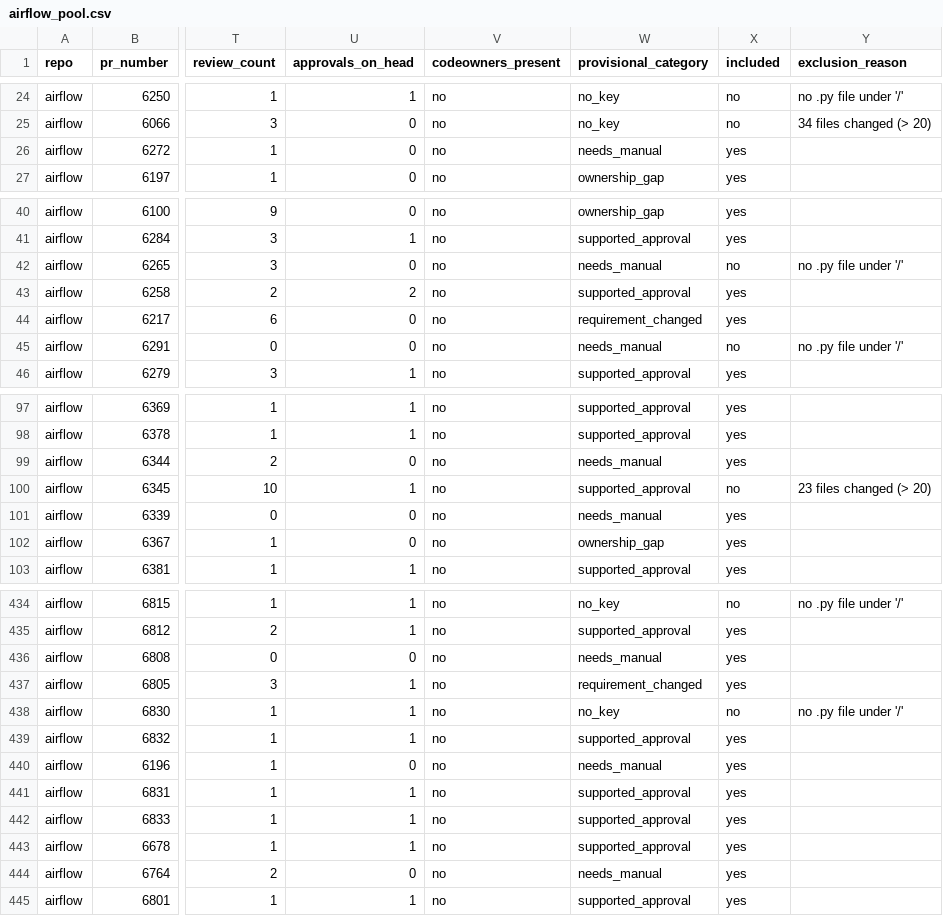
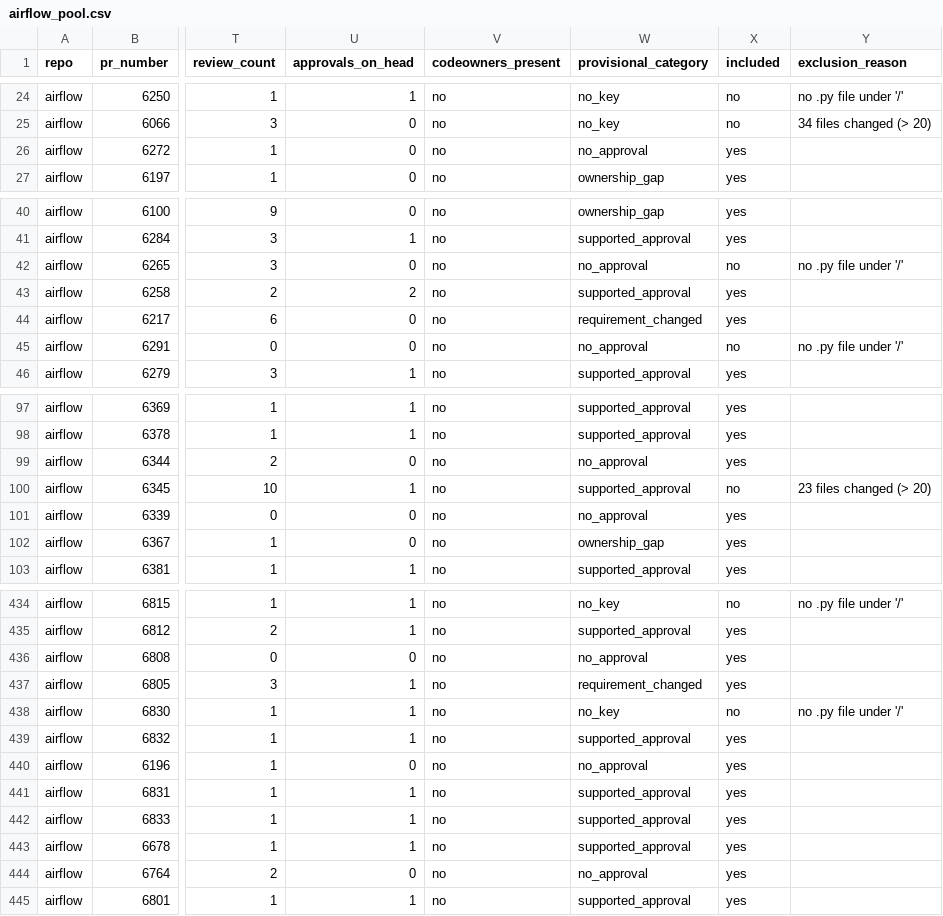
Before and after one commit to codeatlas-fyp/codeatlas-eval, a CSV file: eval/pool/airflow_pool.csv, drawn as a sheet; only a part is shown, gaps mark what is left out; the diff covers the shown part only; the diff names each change by its address in the sheet, - before the commit and + after, or states it on an @@ line.

```diff
--- a/eval/pool/airflow_pool.csv
+++ b/eval/pool/airflow_pool.csv
-W26 (provisional_category): needs_manual
+W26 (provisional_category): no_approval
-W42 (provisional_category): needs_manual
+W42 (provisional_category): no_approval
-W45 (provisional_category): needs_manual
+W45 (provisional_category): no_approval
-W99 (provisional_category): needs_manual
+W99 (provisional_category): no_approval
-W101 (provisional_category): needs_manual
+W101 (provisional_category): no_approval
-W436 (provisional_category): needs_manual
+W436 (provisional_category): no_approval
-W440 (provisional_category): needs_manual
+W440 (provisional_category): no_approval
-W444 (provisional_category): needs_manual
+W444 (provisional_category): no_approval
```
Also changed, not shown: 31 edited cells elsewhere in this file, eval/pool/airflow_issues.csv, eval/pool/arrow_issues.csv, 6 other files.
